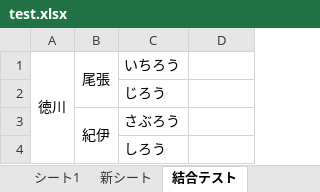
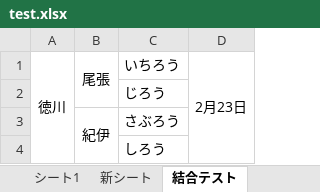
Before and after one commit to fisherman08/kotlin_playground, an Excel workbook: out/production/resources/poi/test.xlsx, sheet 結合テスト, drawn as a sheet; values as stored, in another font and other column widths than the file's, no borders; the diff names each change by its address in the sheet, - before the commit and + after, or states it on an @@ line.

```diff
--- a/out/production/resources/poi/test.xlsx (sheet 結合テスト)
+++ b/out/production/resources/poi/test.xlsx (sheet 結合テスト)
-D1: (empty)
+D1: 2月23日
+D1:D4 merged
```
Also changed, not shown: src/main/resources/poi/test.xlsx, 2 other files.
